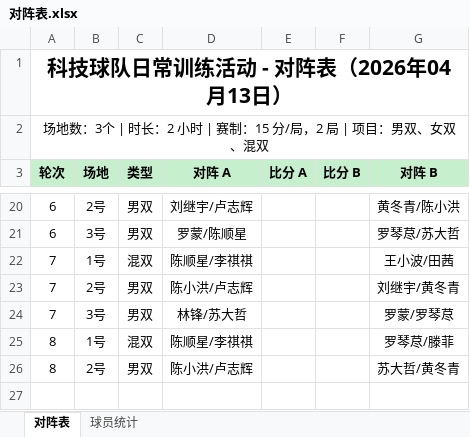
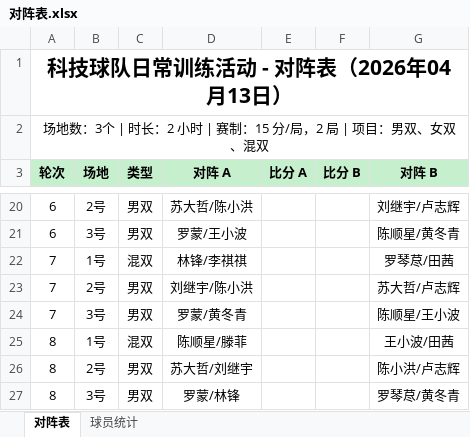
Before and after one commit to yyw794/badminton-score, an Excel workbook: 排阵/对阵表.xlsx, sheet 对阵表, drawn as a sheet; only a part is shown, gaps mark what is left out; values as stored, in another font and other column widths than the file's, no borders; the diff covers the shown part only; the diff names each change by its address in the sheet, - before the commit and + after, or states it on an @@ line.

```diff
--- a/排阵/对阵表.xlsx (sheet 对阵表)
+++ b/排阵/对阵表.xlsx (sheet 对阵表)
-D20 (对阵 A): 刘继宇/卢志辉
+D20 (对阵 A): 苏大哲/陈小洪
-G20 (对阵 B): 黄冬青/陈小洪
+G20 (对阵 B): 刘继宇/卢志辉
-D21 (对阵 A): 罗蒙/陈顺星
+D21 (对阵 A): 罗蒙/王小波
-G21 (对阵 B): 罗琴荩/苏大哲
+G21 (对阵 B): 陈顺星/黄冬青
-D22 (对阵 A): 陈顺星/李祺祺
+D22 (对阵 A): 林锋/李祺祺
-G22 (对阵 B): 王小波/田茜
+G22 (对阵 B): 罗琴荩/田茜
-D23 (对阵 A): 陈小洪/卢志辉
+D23 (对阵 A): 刘继宇/陈小洪
-G23 (对阵 B): 刘继宇/黄冬青
+G23 (对阵 B): 苏大哲/卢志辉
-D24 (对阵 A): 林锋/苏大哲
+D24 (对阵 A): 罗蒙/黄冬青
-G24 (对阵 B): 罗蒙/罗琴荩
+G24 (对阵 B): 陈顺星/王小波
-D25 (对阵 A): 陈顺星/李祺祺
+D25 (对阵 A): 陈顺星/滕菲
-G25 (对阵 B): 罗琴荩/滕菲
+G25 (对阵 B): 王小波/田茜
-D26 (对阵 A): 陈小洪/卢志辉
+D26 (对阵 A): 苏大哲/刘继宇
-G26 (对阵 B): 苏大哲/黄冬青
+G26 (对阵 B): 陈小洪/卢志辉
+row 27: 8 | 3号 | 男双 | 罗蒙/林锋 |  |  | 罗琴荩/黄冬青
```
Also changed, not shown: 31 edited cells elsewhere in this sheet, sheet 球员统计, 排阵/对阵表_LLM.xlsx, 2 other files.
